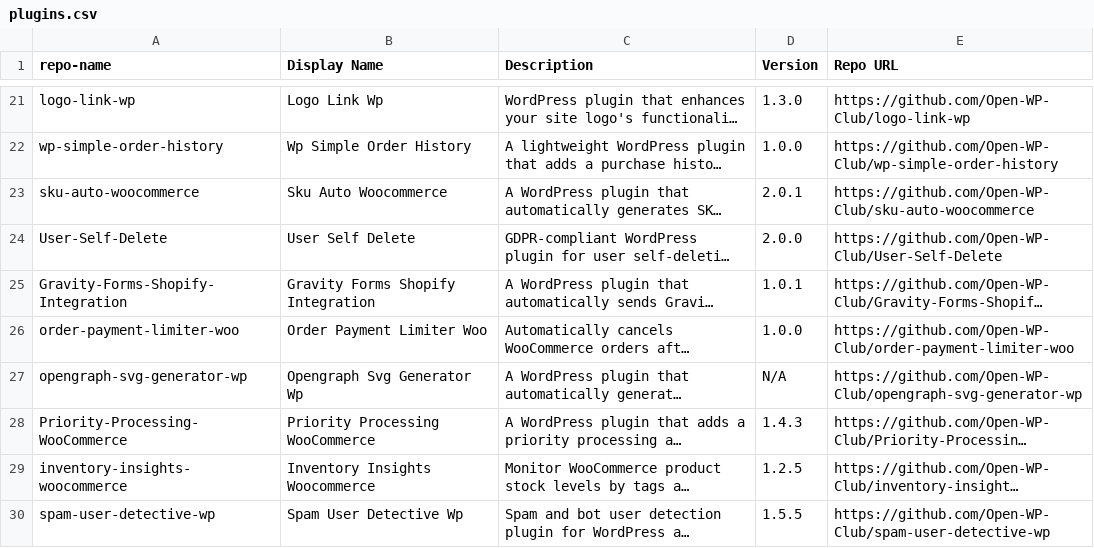
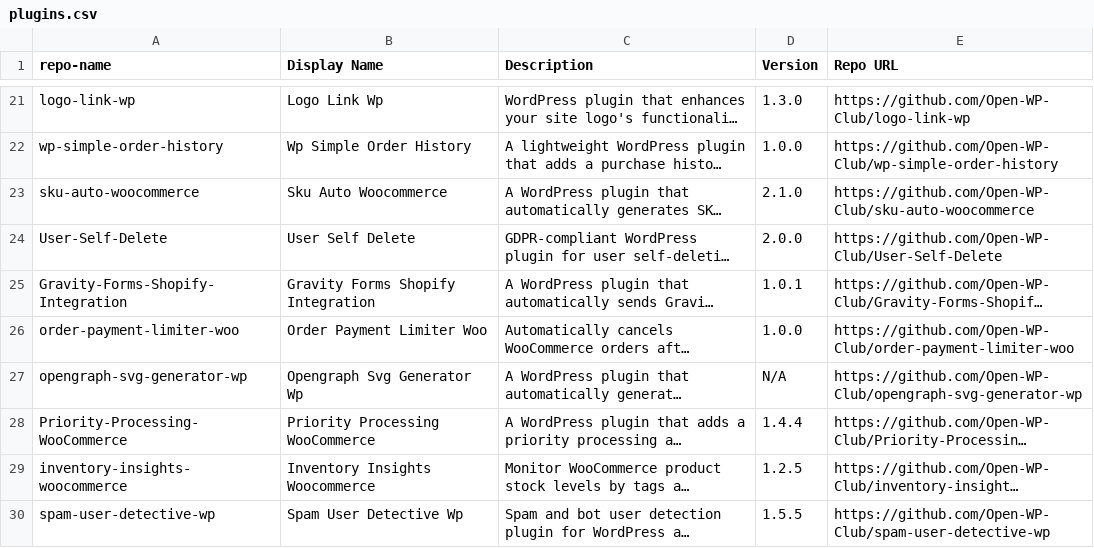
Before and after one commit to Open-WP-Club/.github, a CSV file: plugins.csv, drawn as a sheet; only a part is shown, gaps mark what is left out; long unchanged cells end in …; the diff names each change by its address in the sheet, - before the commit and + after, or states it on an @@ line.

```diff
--- a/plugins.csv
+++ b/plugins.csv
-D23 (Version): 2.0.1
+D23 (Version): 2.1.0
-D28 (Version): 1.4.3
+D28 (Version): 1.4.4
```
